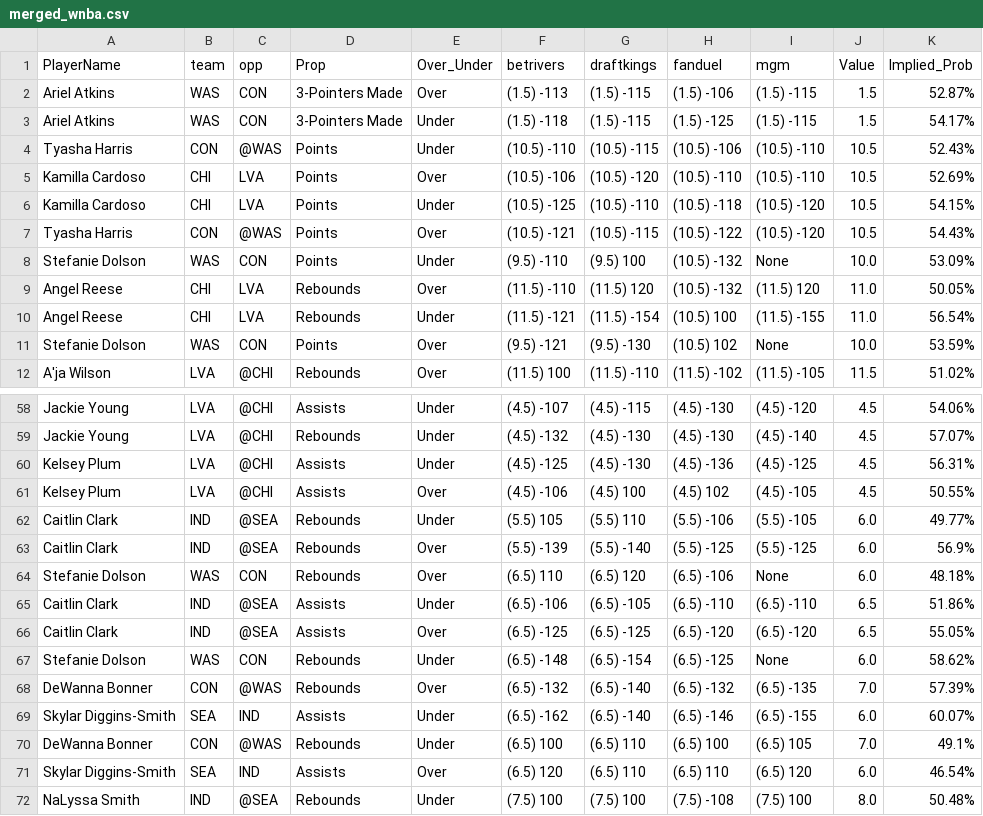
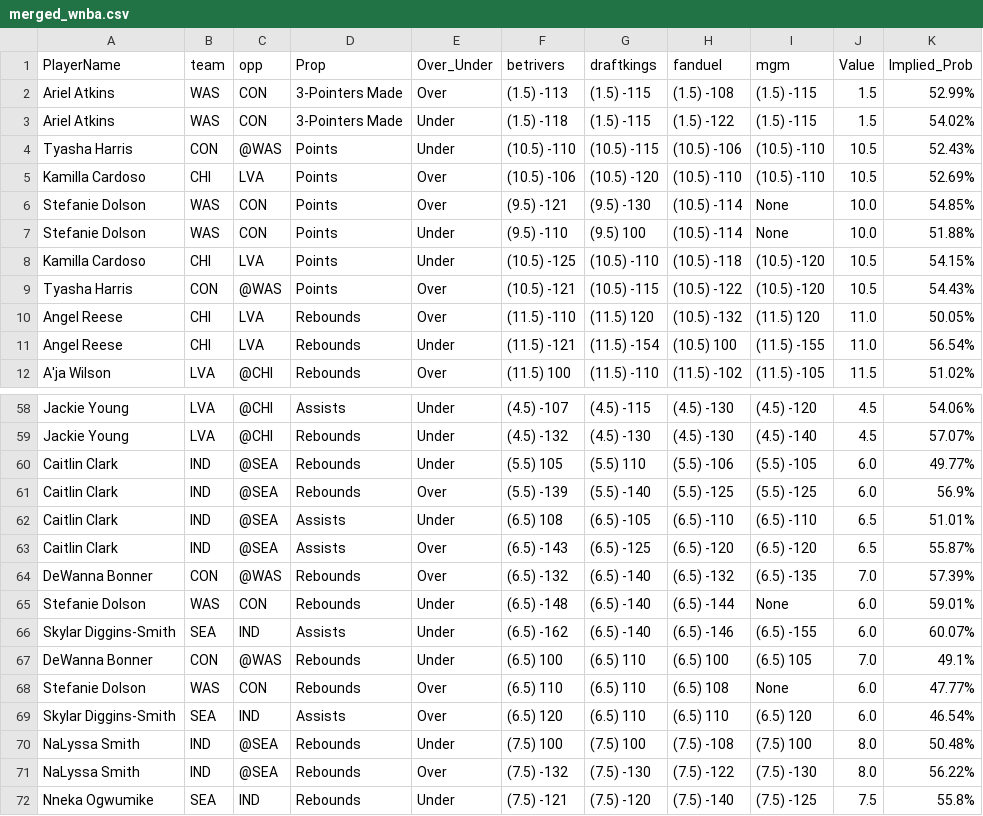
Before and after one commit to DhirenShivdasani/mlb, a CSV file: merged_wnba.csv, drawn as a sheet; only a part is shown, gaps mark what is left out; the shorter side is filled out with more unchanged rows; the diff covers the shown part only.

Commit message:
Automated update by scheduler

```diff
--- a/merged_wnba.csv
+++ b/merged_wnba.csv
@@ -1,12 +1,12 @@
 PlayerName,team,opp,Prop,Over_Under,betrivers,draftkings,fanduel,mgm,Value,Implied_Prob
-Ariel Atkins,WAS,CON,3-Pointers Made,Over,(1.5) -113,(1.5) -115,(1.5) -106,(1.5) -115,1.5,52.87%
-Ariel Atkins,WAS,CON,3-Pointers Made,Under,(1.5) -118,(1.5) -115,(1.5) -125,(1.5) -115,1.5,54.17%
+Ariel Atkins,WAS,CON,3-Pointers Made,Over,(1.5) -113,(1.5) -115,(1.5) -108,(1.5) -115,1.5,52.99%
+Ariel Atkins,WAS,CON,3-Pointers Made,Under,(1.5) -118,(1.5) -115,(1.5) -122,(1.5) -115,1.5,54.02%
 Tyasha Harris,CON,@WAS,Points,Under,(10.5) -110,(10.5) -115,(10.5) -106,(10.5) -110,10.5,52.43%
 Kamilla Cardoso,CHI,LVA,Points,Over,(10.5) -106,(10.5) -120,(10.5) -110,(10.5) -110,10.5,52.69%
+Stefanie Dolson,WAS,CON,Points,Over,(9.5) -121,(9.5) -130,(10.5) -114,None,10.0,54.85%
+Stefanie Dolson,WAS,CON,Points,Under,(9.5) -110,(9.5) 100,(10.5) -114,None,10.0,51.88%
 Kamilla Cardoso,CHI,LVA,Points,Under,(10.5) -125,(10.5) -110,(10.5) -118,(10.5) -120,10.5,54.15%
 Tyasha Harris,CON,@WAS,Points,Over,(10.5) -121,(10.5) -115,(10.5) -122,(10.5) -120,10.5,54.43%
-Stefanie Dolson,WAS,CON,Points,Under,(9.5) -110,(9.5) 100,(10.5) -132,None,10.0,53.09%
 Angel Reese,CHI,LVA,Rebounds,Over,(11.5) -110,(11.5) 120,(10.5) -132,(11.5) 120,11.0,50.05%
 Angel Reese,CHI,LVA,Rebounds,Under,(11.5) -121,(11.5) -154,(10.5) 100,(11.5) -155,11.0,56.54%
-Stefanie Dolson,WAS,CON,Points,Over,(9.5) -121,(9.5) -130,(10.5) 102,None,10.0,53.59%
 A'ja Wilson,LVA,@CHI,Rebounds,Over,(11.5) 100,(11.5) -110,(11.5) -102,(11.5) -105,11.5,51.02%
@@ -59,13 +59,11 @@ Jackie Young,LVA,@CHI,Assists,Under,(4.5) -107,(4.5) -115,(4.5) -130,(4.5) -120,
 Jackie Young,LVA,@CHI,Rebounds,Under,(4.5) -132,(4.5) -130,(4.5) -130,(4.5) -140,4.5,57.07%
-Kelsey Plum,LVA,@CHI,Assists,Under,(4.5) -125,(4.5) -130,(4.5) -136,(4.5) -125,4.5,56.31%
-Kelsey Plum,LVA,@CHI,Assists,Over,(4.5) -106,(4.5) 100,(4.5) 102,(4.5) -105,4.5,50.55%
 Caitlin Clark,IND,@SEA,Rebounds,Under,(5.5) 105,(5.5) 110,(5.5) -106,(5.5) -105,6.0,49.77%
 Caitlin Clark,IND,@SEA,Rebounds,Over,(5.5) -139,(5.5) -140,(5.5) -125,(5.5) -125,6.0,56.9%
-Stefanie Dolson,WAS,CON,Rebounds,Over,(6.5) 110,(6.5) 120,(6.5) -106,None,6.0,48.18%
-Caitlin Clark,IND,@SEA,Assists,Under,(6.5) -106,(6.5) -105,(6.5) -110,(6.5) -110,6.5,51.86%
-Caitlin Clark,IND,@SEA,Assists,Over,(6.5) -125,(6.5) -125,(6.5) -120,(6.5) -120,6.5,55.05%
-Stefanie Dolson,WAS,CON,Rebounds,Under,(6.5) -148,(6.5) -154,(6.5) -125,None,6.0,58.62%
+Caitlin Clark,IND,@SEA,Assists,Under,(6.5) 108,(6.5) -105,(6.5) -110,(6.5) -110,6.5,51.01%
+Caitlin Clark,IND,@SEA,Assists,Over,(6.5) -143,(6.5) -125,(6.5) -120,(6.5) -120,6.5,55.87%
 DeWanna Bonner,CON,@WAS,Rebounds,Over,(6.5) -132,(6.5) -140,(6.5) -132,(6.5) -135,7.0,57.39%
+Stefanie Dolson,WAS,CON,Rebounds,Under,(6.5) -148,(6.5) -140,(6.5) -144,None,6.0,59.01%
 Skylar Diggins-Smith,SEA,IND,Assists,Under,(6.5) -162,(6.5) -140,(6.5) -146,(6.5) -155,6.0,60.07%
 DeWanna Bonner,CON,@WAS,Rebounds,Under,(6.5) 100,(6.5) 110,(6.5) 100,(6.5) 105,7.0,49.1%
+Stefanie Dolson,WAS,CON,Rebounds,Over,(6.5) 110,(6.5) 110,(6.5) 108,None,6.0,47.77%
 Skylar Diggins-Smith,SEA,IND,Assists,Over,(6.5) 120,(6.5) 110,(6.5) 110,(6.5) 120,6.0,46.54%
```
Also changed, not shown: 2 removed rows and 4 moved rows elsewhere in this file.
